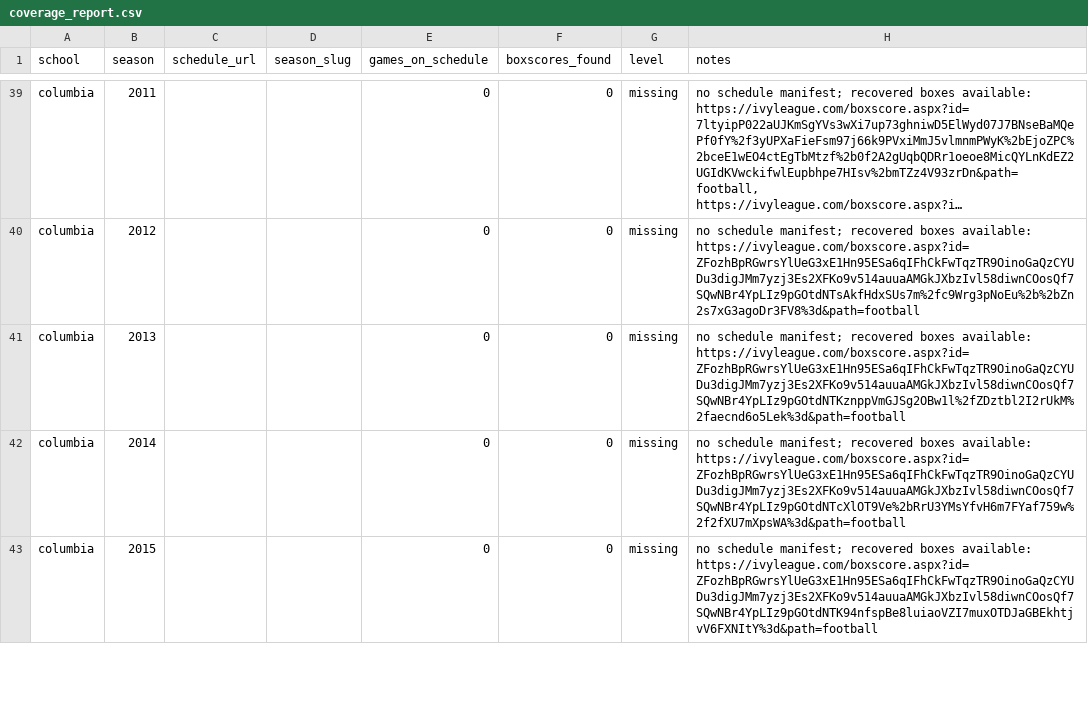
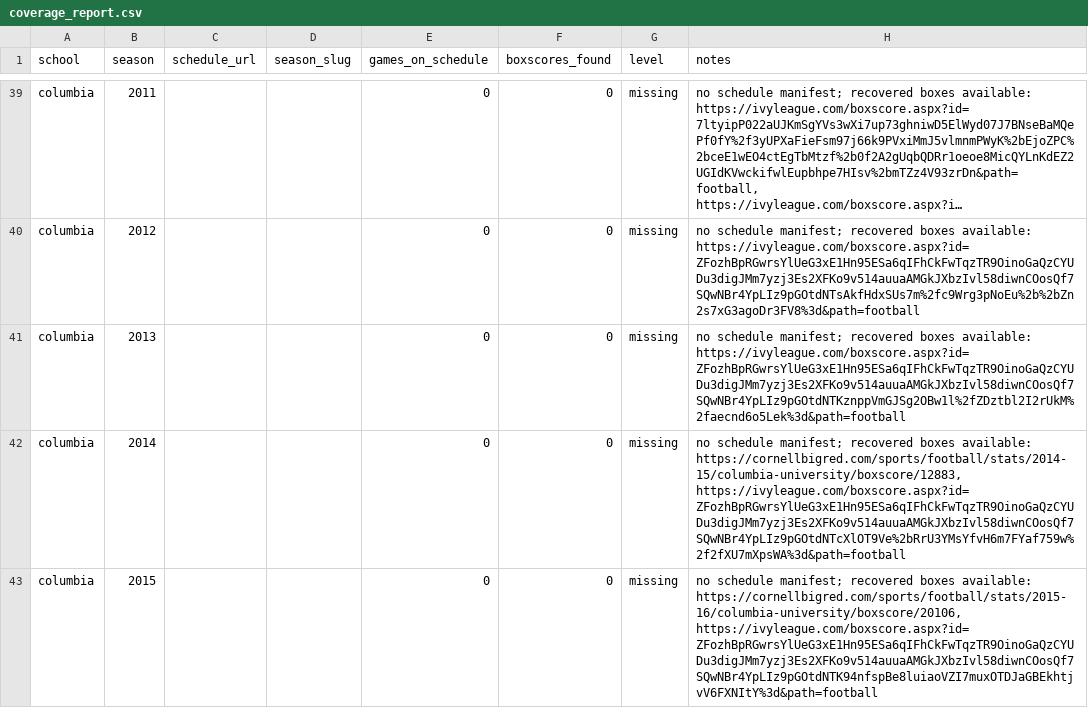
Before and after one commit to JaimeCastrellon/Web-Crawler, a CSV file: data/reports/coverage_report.csv, drawn as a sheet; only a part is shown, gaps mark what is left out; long unchanged cells end in …; the diff covers the shown part only.

Commit message:
Recover Cornell 2014–2016 box scores and verify yearless game dates

```diff
--- a/data/reports/coverage_report.csv
+++ b/data/reports/coverage_report.csv
@@ -41,3 +41,3 @@ columbia,2012,,,0,0,missing,no schedule manifest; recovered boxes available: htt
 columbia,2013,,,0,0,missing,no schedule manifest; recovered boxes available: https://ivyleague.com/boxscore.aspx?id=ZFozhBpRGwrsYlUeG3xE1Hn95ESa6qIFhCkFwTqzTR9OinoGaQzCYUDu3digJMm7yzj3Es2XFKo9v514auuaAMGkJXbzIvl58diwnCOosQf7SQwNBr4YpLIz9pGOtdNTKznppVmGJSg2OBw1l%2fZDztbl2I2rUkM%2faecnd6o5Lek%3d&path=football
-columbia,2014,,,0,0,missing,no schedule manifest; recovered boxes available: https://ivyleague.com/boxscore.aspx?id=ZFozhBpRGwrsYlUeG3xE1Hn95ESa6qIFhCkFwTqzTR9OinoGaQzCYUDu3digJMm7yzj3Es2XFKo9v514auuaAMGkJXbzIvl58diwnCOosQf7SQwNBr4YpLIz9pGOtdNTcXlOT9Ve%2bRrU3YMsYfvH6m7FYaf759w%2f2fXU7mXpsWA%3d&path=football
-columbia,2015,,,0,0,missing,no schedule manifest; recovered boxes available: https://ivyleague.com/boxscore.aspx?id=ZFozhBpRGwrsYlUeG3xE1Hn95ESa6qIFhCkFwTqzTR9OinoGaQzCYUDu3digJMm7yzj3Es2XFKo9v514auuaAMGkJXbzIvl58diwnCOosQf7SQwNBr4YpLIz9pGOtdNTK94nfspBe8luiaoVZI7muxOTDJaGBEkhtjvV6FXNItY%3d&path=football
+columbia,2014,,,0,0,missing,"no schedule manifest; recovered boxes available: https://cornellbigred.com/sports/football/stats/2014-15/columbia-university/boxscore/12883, https://ivyleague.com/boxscore.aspx?id=ZFozhBpRGwrsYlUeG3xE1Hn95ESa6qIFhCkFwTqzTR9OinoGaQzCYUDu3digJMm7yzj3Es2XFKo9v514auuaAMGkJXbzIvl58diwnCOosQf7SQwNBr4YpLIz9pGOtdNTcXlOT9Ve%2bRrU3YMsYfvH6m7FYaf759w%2f2fXU7mXpsWA%3d&path=football"
+columbia,2015,,,0,0,missing,"no schedule manifest; recovered boxes available: https://cornellbigred.com/sports/football/stats/2015-16/columbia-university/boxscore/20106, https://ivyleague.com/boxscore.aspx?id=ZFozhBpRGwrsYlUeG3xE1Hn95ESa6qIFhCkFwTqzTR9OinoGaQzCYUDu3digJMm7yzj3Es2XFKo9v514auuaAMGkJXbzIvl58diwnCOosQf7SQwNBr4YpLIz9pGOtdNTK94nfspBe8luiaoVZI7muxOTDJaGBEkhtjvV6FXNItY%3d&path=football"
```
Also changed, not shown: 16 edited cells elsewhere in this file, data/processed/games.csv, data/processed/team_game_stats.csv, 19 other files.
